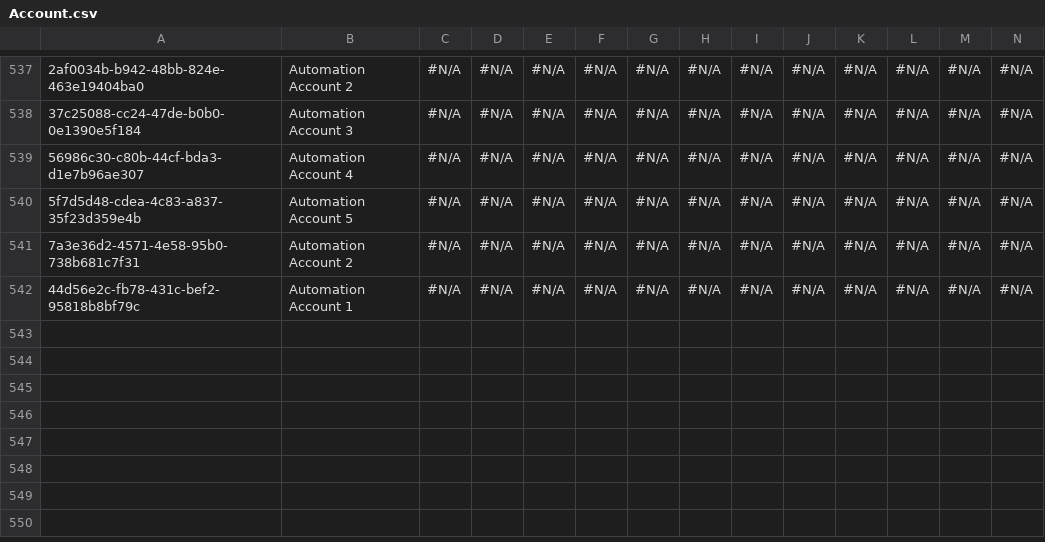
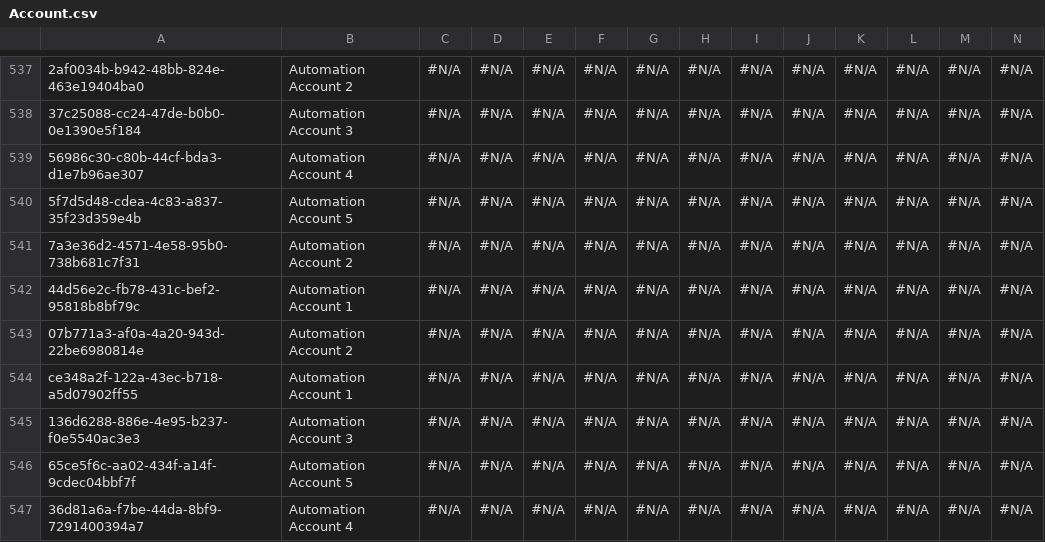
Before and after one commit to Asnafshaikh/Test-Regresion, a CSV file: data/Account.csv, drawn as a sheet; only a part is shown, gaps mark what is left out; rows hold the shown columns only; the diff names each change by its address in the sheet, - before the commit and + after, or states it on an @@ line.

Commit message:
Athena - GitHub PAT setup commit

```diff
--- a/data/Account.csv
+++ b/data/Account.csv
+row 543: 07b771a3-af0a-4a20-943d-22be6980814e | Automation Account 2 | #N/A | #N/A | #N/A | #N/A | #N/A | #N/A | #N/A | #N/A | #N/A | #N/A | #N/A | #N/A
+row 544: ce348a2f-122a-43ec-b718-a5d07902ff55 | Automation Account 1 | #N/A | #N/A | #N/A | #N/A | #N/A | #N/A | #N/A | #N/A | #N/A | #N/A | #N/A | #N/A
+row 545: 136d6288-886e-4e95-b237-f0e5540ac3e3 | Automation Account 3 | #N/A | #N/A | #N/A | #N/A | #N/A | #N/A | #N/A | #N/A | #N/A | #N/A | #N/A | #N/A
+row 546: 65ce5f6c-aa02-434f-a14f-9cdec04bbf7f | Automation Account 5 | #N/A | #N/A | #N/A | #N/A | #N/A | #N/A | #N/A | #N/A | #N/A | #N/A | #N/A | #N/A
+row 547: 36d81a6a-f7be-44da-8bf9-7291400394a7 | Automation Account 4 | #N/A | #N/A | #N/A | #N/A | #N/A | #N/A | #N/A | #N/A | #N/A | #N/A | #N/A | #N/A
```
